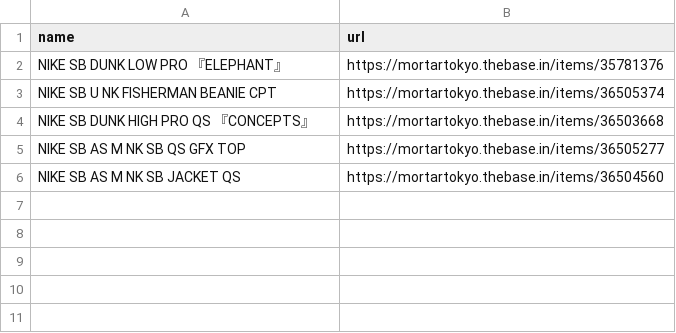
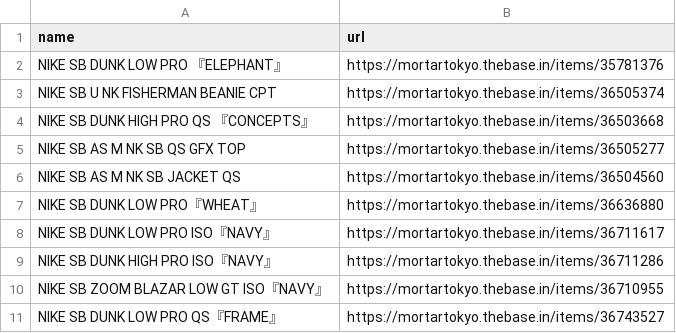
Before and after one commit to shimech/mortar-news-bot, a CSV file: database/database.csv, drawn as a sheet; the diff names each change by its address in the sheet, - before the commit and + after, or states it on an @@ line.

Commit message:
add records

```diff
--- a/database/database.csv
+++ b/database/database.csv
+row 7: NIKE SB DUNK LOW PRO『WHEAT』 | https://mortartokyo.thebase.in/items/36636880
+row 8: NIKE SB DUNK LOW PRO ISO『NAVY』 | https://mortartokyo.thebase.in/items/36711617
+row 9: NIKE SB DUNK HIGH PRO ISO『NAVY』 | https://mortartokyo.thebase.in/items/36711286
+row 10: NIKE SB ZOOM BLAZAR LOW GT ISO『NAVY』 | https://mortartokyo.thebase.in/items/36710955
+row 11: NIKE SB DUNK LOW PRO QS『FRAME』 | https://mortartokyo.thebase.in/items/36743527
```
